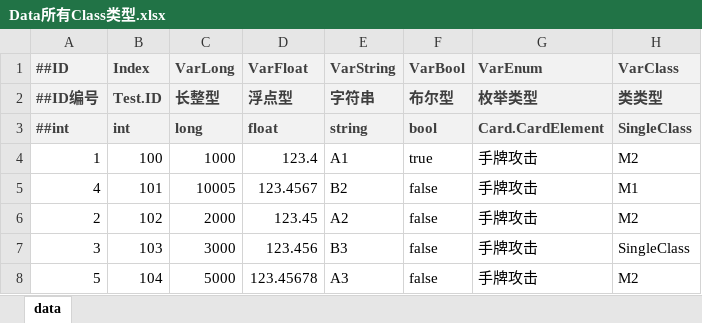
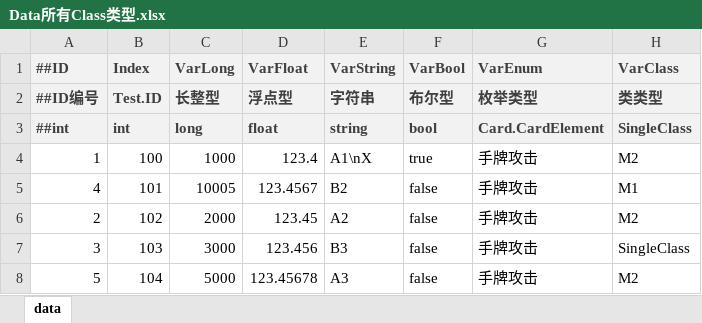
Before and after one commit to B-CK/ConfigGen, an Excel workbook: Example/Example/Config/AllType/Data所有Class类型.xlsx, sheet data, drawn as a sheet; only a part is shown; values as stored, in another font and other column widths than the file's, no borders; the diff names each change by its address in the sheet, - before the commit and + after, or states it on an @@ line.

```diff
--- a/Example/Example/Config/AllType/Data所有Class类型.xlsx (sheet data)
+++ b/Example/Example/Config/AllType/Data所有Class类型.xlsx (sheet data)
-E4: A1
+E4: A1\nX
```
Also changed, not shown: 20 other files.
